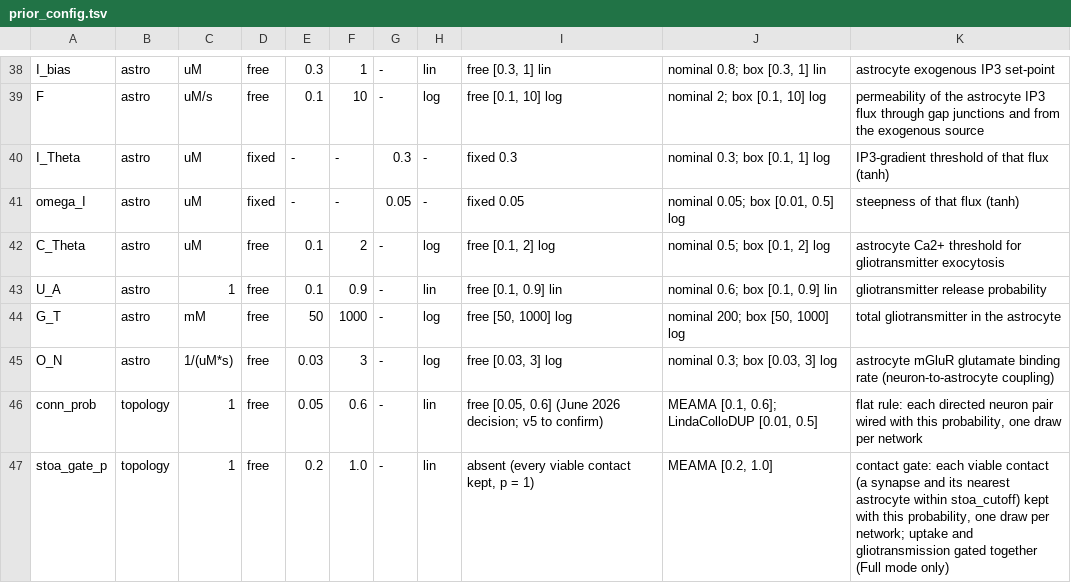
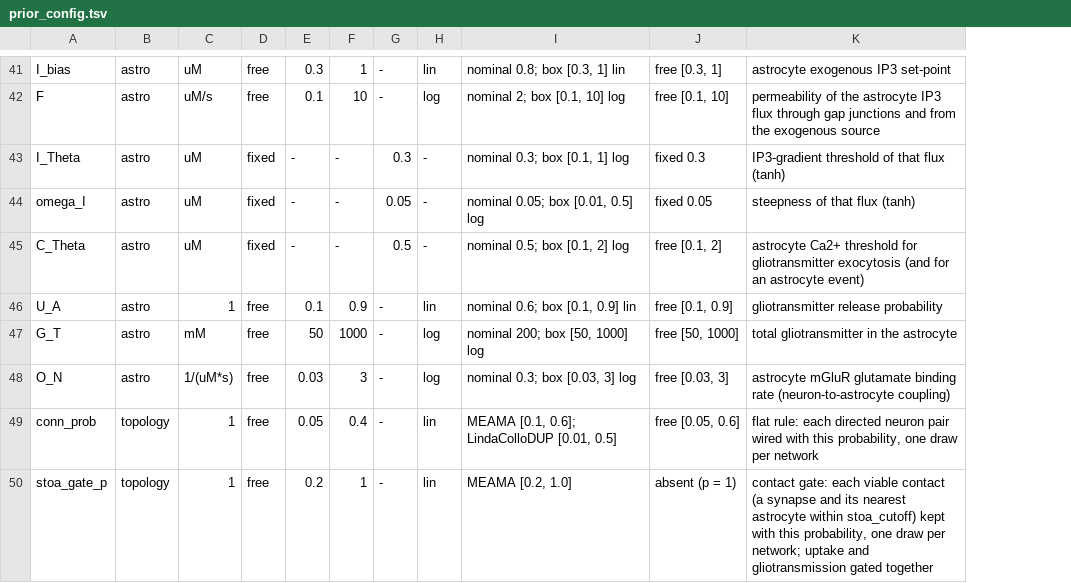
Before and after one commit to Leonardodm00/Astro-Neuron-Network, a TSV file: hpc/Phenomenological_finalv1/GiuliaGate/prior_config.tsv, drawn as a sheet; only a part is shown, gaps mark what is left out; removed rows and columns are numbered as before the commit, all else as after; the diff covers the shown part only; the diff names each change by its address in the sheet, - before the commit and + after, or states it on an @@ line.

```diff
--- a/hpc/Phenomenological_finalv1/GiuliaGate/prior_config.tsv
+++ b/hpc/Phenomenological_finalv1/GiuliaGate/prior_config.tsv
-column I, rows 38-47: free [0.3, 1] lin | free [0.1, 10] log | fixed 0.3 | fixed 0.05 | free [0.1, 2] log | free [0.1, 0.9] lin | free [50, 1000] log | free [0.03, 3] log | free [0.05, 0.6] (June 2026 decision; v5 to confirm) | absent (every viable contact kept, p = 1)
+column J, rows 41-50: free [0.3, 1] | free [0.1, 10] | fixed 0.3 | fixed 0.05 | free [0.1, 2] | free [0.1, 0.9] | free [50, 1000] | free [0.03, 3] | free [0.05, 0.6] | absent (p = 1)
-D45: free
+D45: fixed
-E45: 0.1
+E45: -
-F45: 2
+F45: -
-G45: -
+G45: 0.5
-H45: log
+H45: -
-K45: …gliotransmitter exocytosis
+K45: …gliotransmitter exocytosis (and for an astrocyte event)
-F49: 0.6
+F49: 0.4
-F50: 1.0
+F50: 1
-K50: …gated together (Full mode only)
+K50: …gated together
```
Also changed, not shown: 3 added rows and 61 edited cells elsewhere in this file, 8 other files.
